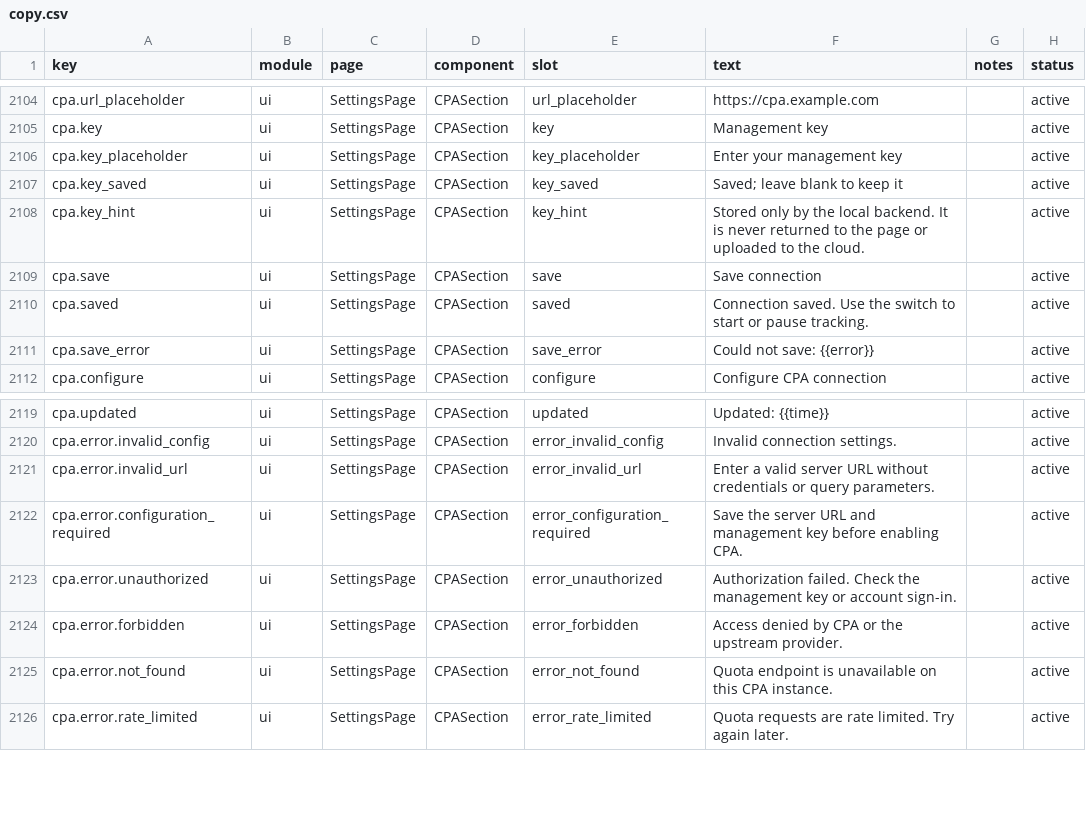
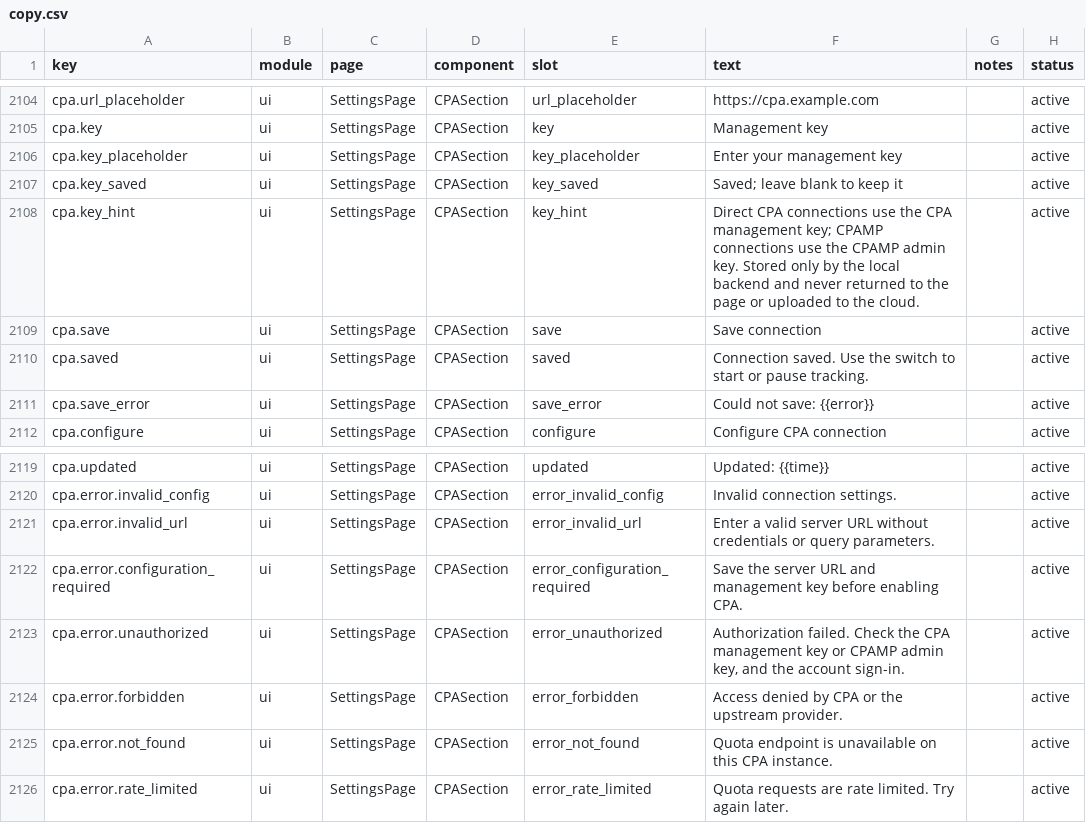
Before and after one commit to wen1701/TokenTracker, a CSV file: dashboard/src/content/copy.csv, drawn as a sheet; only a part is shown, gaps mark what is left out.

Commit message:
fix: support CPAMP legacy management forwarding

```diff
--- a/dashboard/src/content/copy.csv
+++ b/dashboard/src/content/copy.csv
@@ -2107,3 +2107,3 @@ cpa.key_placeholder,ui,SettingsPage,CPASection,key_placeholder,Enter your manage
 cpa.key_saved,ui,SettingsPage,CPASection,key_saved,Saved; leave blank to keep it,,active
-cpa.key_hint,ui,SettingsPage,CPASection,key_hint,Stored only by the local backend. It is never returned to the page or uploaded to the cloud.,,active
+cpa.key_hint,ui,SettingsPage,CPASection,key_hint,Direct CPA connections use the CPA management key; CPAMP connections use the CPAMP admin key. Stored only by the local backend and never returned to the page or uploaded to the cloud.,,active
 cpa.save,ui,SettingsPage,CPASection,save,Save connection,,active
@@ -2122,3 +2122,3 @@ cpa.error.invalid_url,ui,SettingsPage,CPASection,error_invalid_url,Enter a valid
 cpa.error.configuration_required,ui,SettingsPage,CPASection,error_configuration_required,Save the server URL and management key before enabling CPA.,,active
-cpa.error.unauthorized,ui,SettingsPage,CPASection,error_unauthorized,Authorization failed. Check the management key or account sign-in.,,active
+cpa.error.unauthorized,ui,SettingsPage,CPASection,error_unauthorized,"Authorization failed. Check the CPA management key or CPAMP admin key, and the account sign-in.",,active
 cpa.error.forbidden,ui,SettingsPage,CPASection,error_forbidden,Access denied by CPA or the upstream provider.,,active
```
Also changed, not shown: 16 other files.
